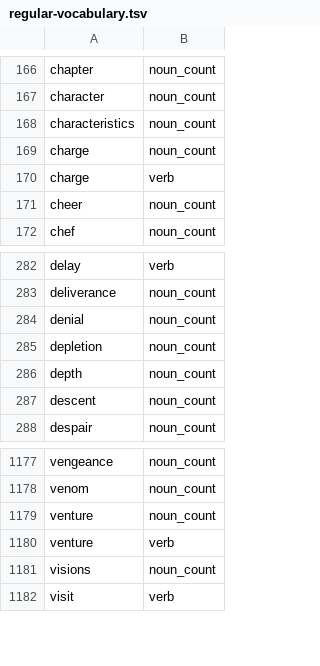
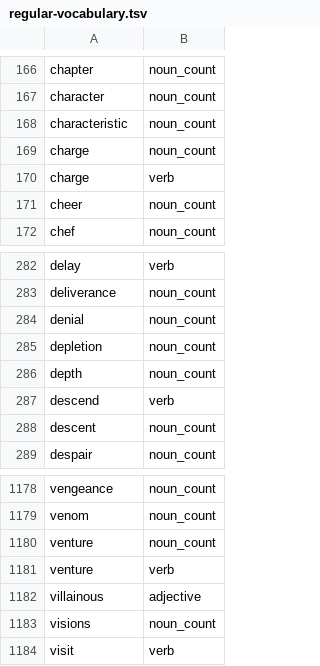
Before and after one commit to msmorgan/deckmaste.rs, a TSV file: crates/deckmaste_english/src/regular-vocabulary.tsv, drawn as a sheet; only a part is shown, gaps mark what is left out.

Commit message:
english: choice/mode-header round
An or-coordinated dash appositive, a verbless P/T body, and the
characteristic/descend/villainous lexemes.

```diff
--- a/crates/deckmaste_english/src/regular-vocabulary.tsv
+++ b/crates/deckmaste_english/src/regular-vocabulary.tsv
@@ -167,3 +167,3 @@ chapter	noun_count
 character	noun_count
-characteristics	noun_count
+characteristic	noun_count
 charge	noun_count
@@ -286,2 +286,3 @@ depletion	noun_count
 depth	noun_count
+descend	verb
 descent	noun_count
@@ -1180,2 +1181,3 @@ venture	noun_count
 venture	verb
+villainous	adjective
 visions	noun_count
```
Also changed, not shown: 6 other files.
